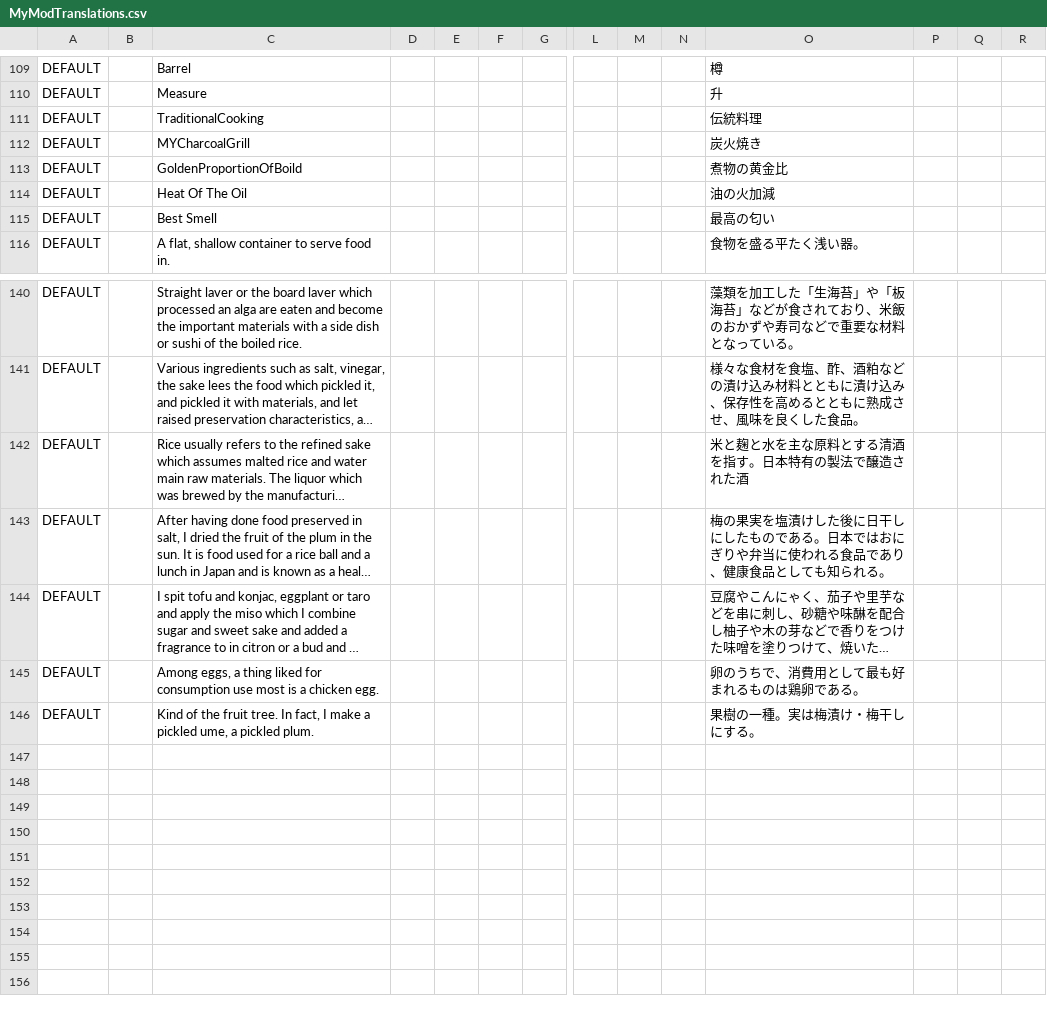
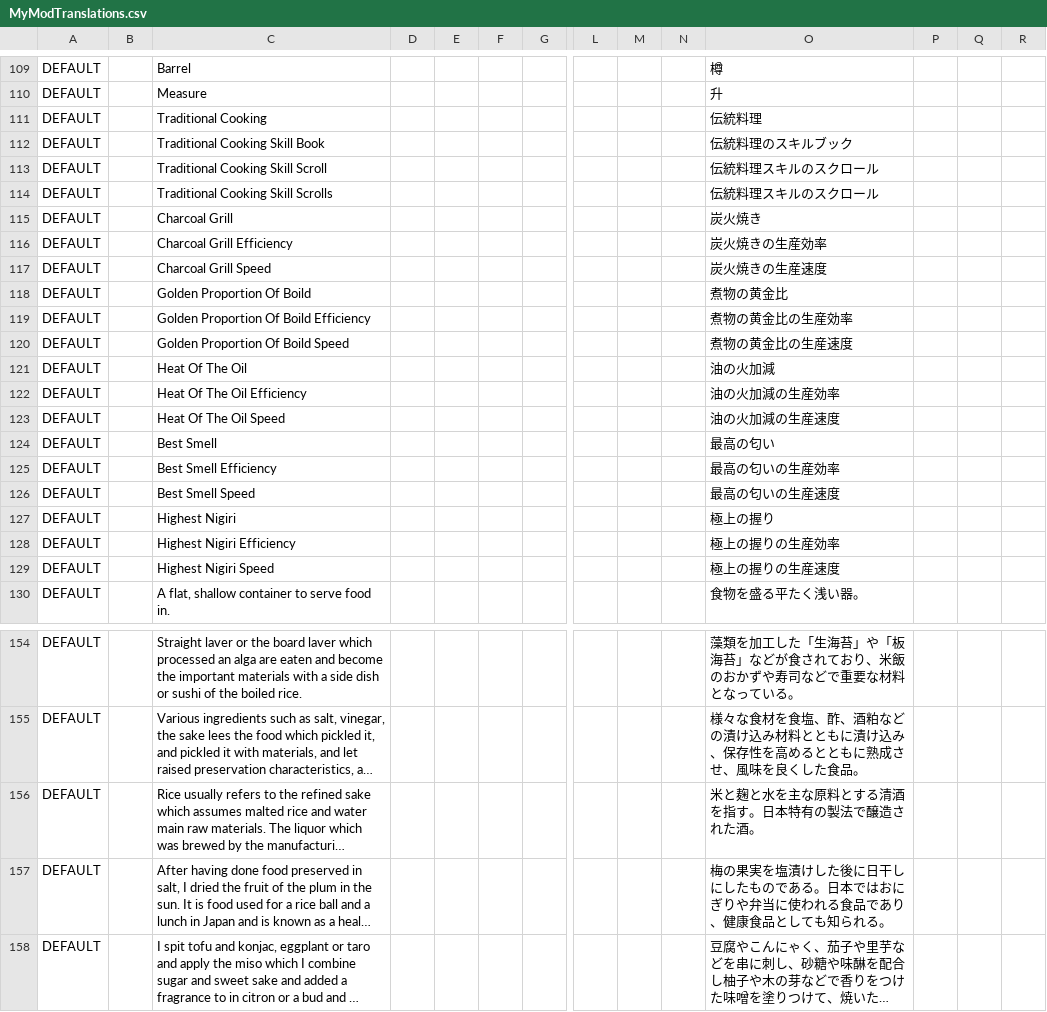
Before and after one commit to EcoModManabiya/Mods, a CSV file: Translations/MyModTranslations.csv, drawn as a sheet; only a part is shown, gaps mark what is left out; the shorter side is filled out with more unchanged rows; long unchanged cells end in …; addresses are those after the commit; rows hold the shown columns only; the diff names each change by its address in the sheet, - before the commit and + after, or states it on an @@ line.

Commit message:
Update Traslation And Skill

```diff
--- a/Translations/MyModTranslations.csv
+++ b/Translations/MyModTranslations.csv
-C111: TraditionalCooking
+C111: Traditional Cooking
+row 112: DEFAULT |  | Traditional Cooking Skill Book |  |  |  |  |  |  |  | 伝統料理のスキルブック
+row 113: DEFAULT |  | Traditional Cooking Skill Scroll |  |  |  |  |  |  |  | 伝統料理スキルのスクロール
+row 114: DEFAULT |  | Traditional Cooking Skill Scrolls |  |  |  |  |  |  |  | 伝統料理スキルのスクロール
-C115: MYCharcoalGrill
+C115: Charcoal Grill
+row 116: DEFAULT |  | Charcoal Grill Efficiency |  |  |  |  |  |  |  | 炭火焼きの生産効率
+row 117: DEFAULT |  | Charcoal Grill Speed |  |  |  |  |  |  |  | 炭火焼きの生産速度
-C118: GoldenProportionOfBoild
+C118: Golden Proportion Of Boild
+row 119: DEFAULT |  | Golden Proportion Of Boild Efficiency |  |  |  |  |  |  |  | 煮物の黄金比の生産効率
+row 120: DEFAULT |  | Golden Proportion Of Boild Speed |  |  |  |  |  |  |  | 煮物の黄金比の生産速度
+row 122: DEFAULT |  | Heat Of The Oil Efficiency |  |  |  |  |  |  |  | 油の火加減の生産効率
+row 123: DEFAULT |  | Heat Of The Oil Speed |  |  |  |  |  |  |  | 油の火加減の生産速度
+row 125: DEFAULT |  | Best Smell Efficiency |  |  |  |  |  |  |  | 最高の匂いの生産効率
+row 126: DEFAULT |  | Best Smell Speed |  |  |  |  |  |  |  | 最高の匂いの生産速度
+row 127: DEFAULT |  | Highest Nigiri |  |  |  |  |  |  |  | 極上の握り
+row 128: DEFAULT |  | Highest Nigiri Efficiency |  |  |  |  |  |  |  | 極上の握りの生産効率
+row 129: DEFAULT |  | Highest Nigiri Speed |  |  |  |  |  |  |  | 極上の握りの生産速度
-O156: 米と麹と水を主な原料とする清酒を指す。日本特有の製法で醸造された酒
+O156: 米と麹と水を主な原料とする清酒を指す。日本特有の製法で醸造された酒。
```
Also changed, not shown: 8 other files.
